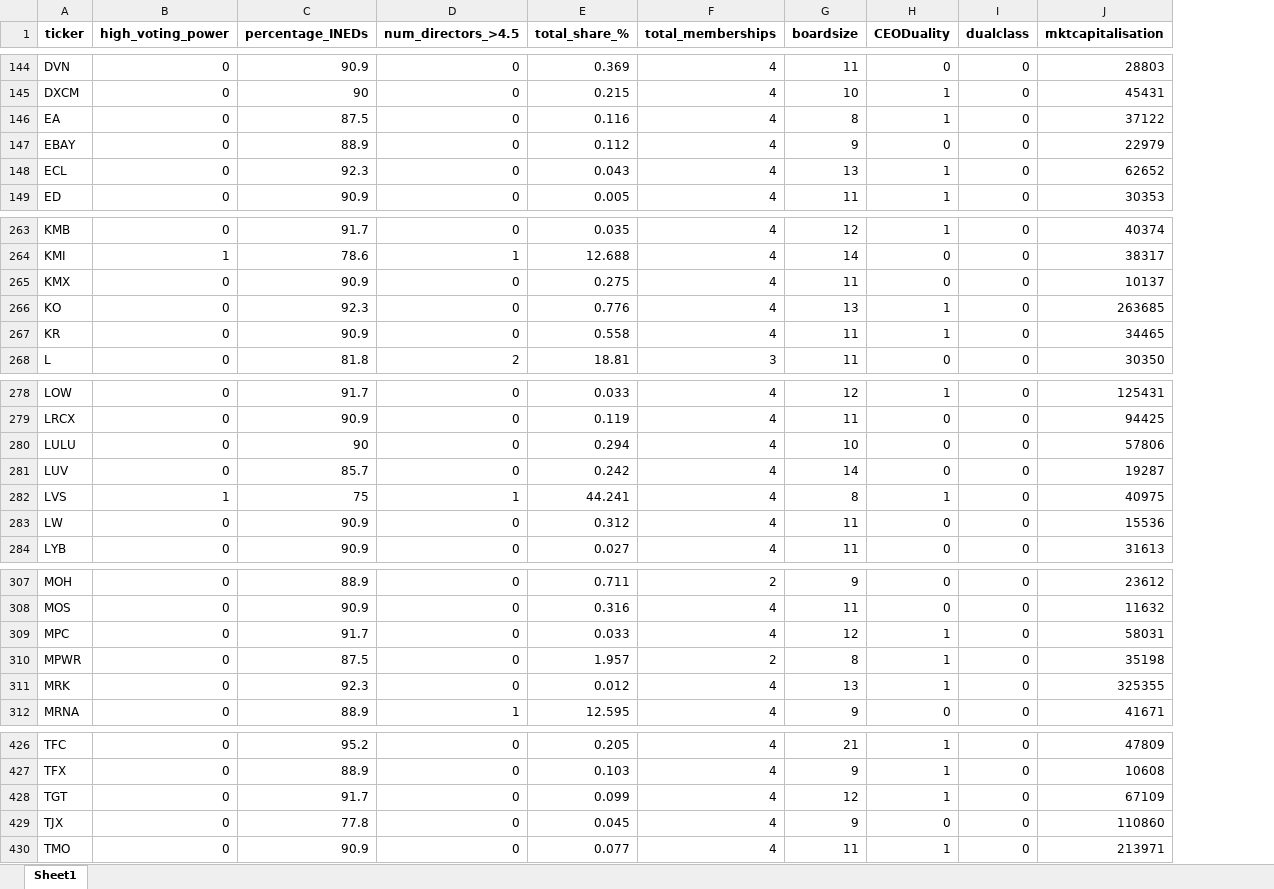
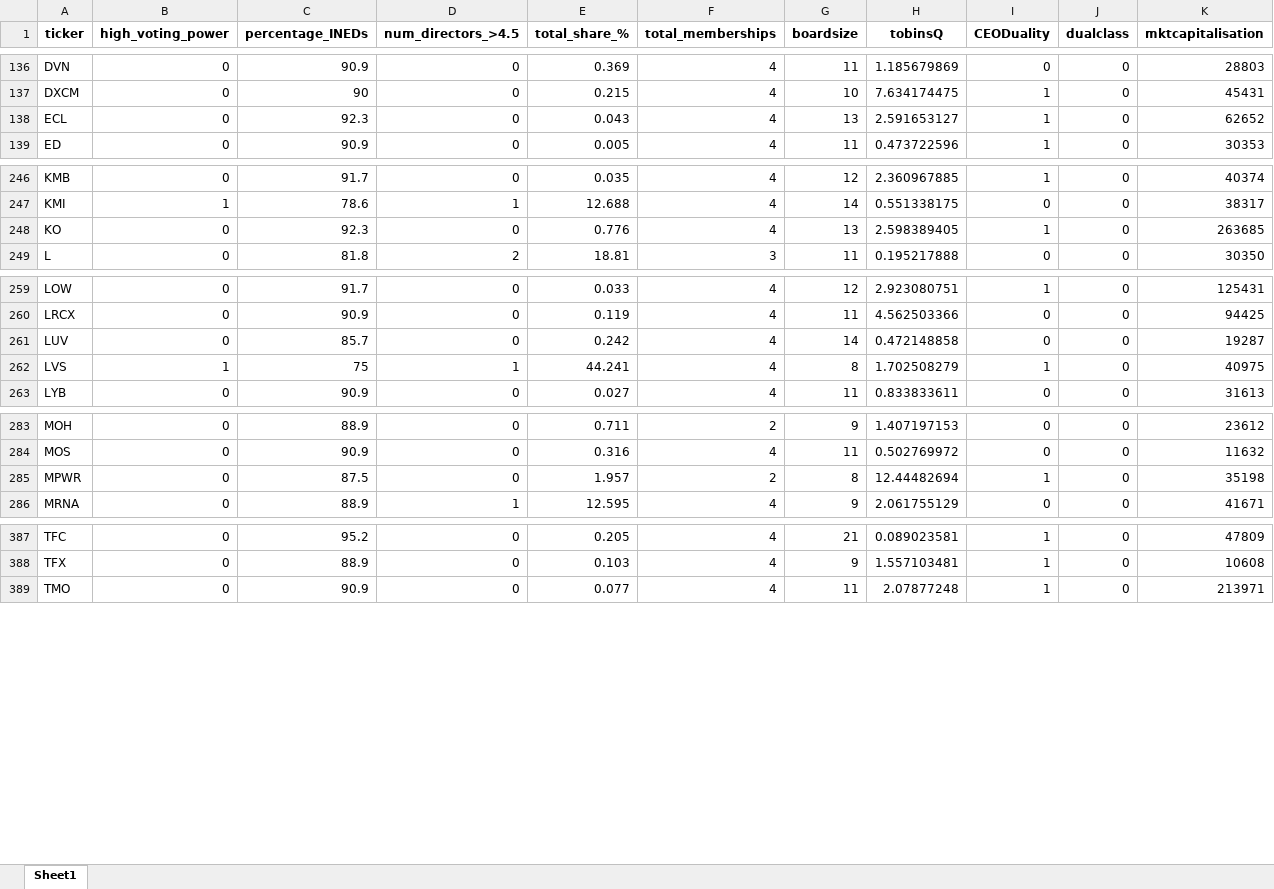
Before and after one commit to TobyWhittome/BoardDiversity_WRDS, an Excel workbook: final_dataset.xlsx, sheet Sheet1, drawn as a sheet; only a part is shown, gaps mark what is left out; values as stored, in another font and other column widths than the file's, no borders; removed rows and columns are numbered as before the commit, all else as after; the diff covers the shown part only; the diff names each change by its address in the sheet, - before the commit and + after, or states it on an @@ line.

Commit message:
tobin's Q finished

```diff
--- a/final_dataset.xlsx (sheet Sheet1)
+++ b/final_dataset.xlsx (sheet Sheet1)
+column H (tobinsQ), rows 136-139: 1.185679869 | 7.634174475 | 2.591653127 | 0.473722596; rows 246-249: 2.360967885 | 0.551338175 | 2.598389405 | 0.195217888; rows 259-263: 2.923080751 | 4.562503366 | 0.472148858 | 1.702508279 | 0.833833611; rows 283-286: 1.407197153 | 0.502769972 | 12.44482694 | 2.061755129; rows 387-389: 0.089023581 | 1.557103481 | 2.07877248
-row 146: EA | 0 | 87.5 | 0 | 0.116 | 4 | 8 | 1 | 0 | 37122
-row 147: EBAY | 0 | 88.9 | 0 | 0.112 | 4 | 9 | 0 | 0 | 22979
-row 265: KMX | 0 | 90.9 | 0 | 0.275 | 4 | 11 | 0 | 0 | 10137
-row 267: KR | 0 | 90.9 | 0 | 0.558 | 4 | 11 | 1 | 0 | 34465
-row 280: LULU | 0 | 90 | 0 | 0.294 | 4 | 10 | 0 | 0 | 57806
-row 283: LW | 0 | 90.9 | 0 | 0.312 | 4 | 11 | 0 | 0 | 15536
-row 309: MPC | 0 | 91.7 | 0 | 0.033 | 4 | 12 | 1 | 0 | 58031
-row 311: MRK | 0 | 92.3 | 0 | 0.012 | 4 | 13 | 1 | 0 | 325355
-row 428: TGT | 0 | 91.7 | 0 | 0.099 | 4 | 12 | 1 | 0 | 67109
-row 429: TJX | 0 | 77.8 | 0 | 0.045 | 4 | 9 | 0 | 0 | 110860
```
Also changed, not shown: 36 removed rows elsewhere in this sheet, 2 other files.
